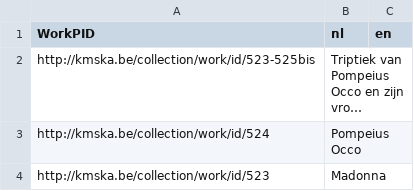
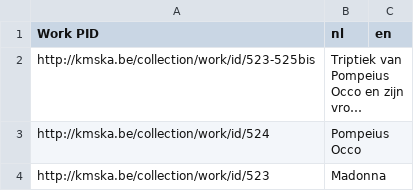
Before and after one commit to VlaamseKunstcollectie/Imagehub-Fixes, a CSV file: csv/200titles.csv, drawn as a sheet; only a part is shown; long unchanged cells end in …; the diff names each change by its address in the sheet, - before the commit and + after, or states it on an @@ line.

```diff
--- a/csv/200titles.csv
+++ b/csv/200titles.csv
-A1: WorkPID
+A1: Work PID
```
